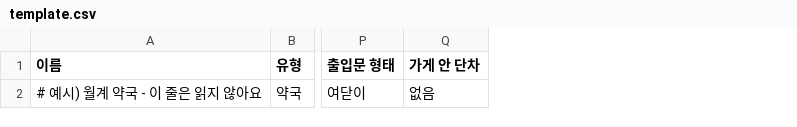
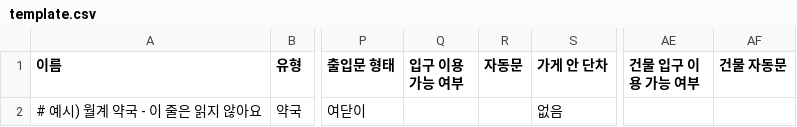
Before and after one commit to 2026-KW-HACKATHON/18_after-school-map-time, a CSV file: places/data/survey/template.csv, drawn as a sheet; only a part is shown, gaps mark what is left out; the diff names each change by its address in the sheet, - before the commit and + after, or states it on an @@ line.

```diff
--- a/places/data/survey/template.csv
+++ b/places/data/survey/template.csv
+column Q (입구 이용 가능 여부), empty
+column R (자동문), empty
+column AE (건물 입구 이용 가능 여부), empty
+column AF (건물 자동문), empty
```
Also changed, not shown: 24 other files.
